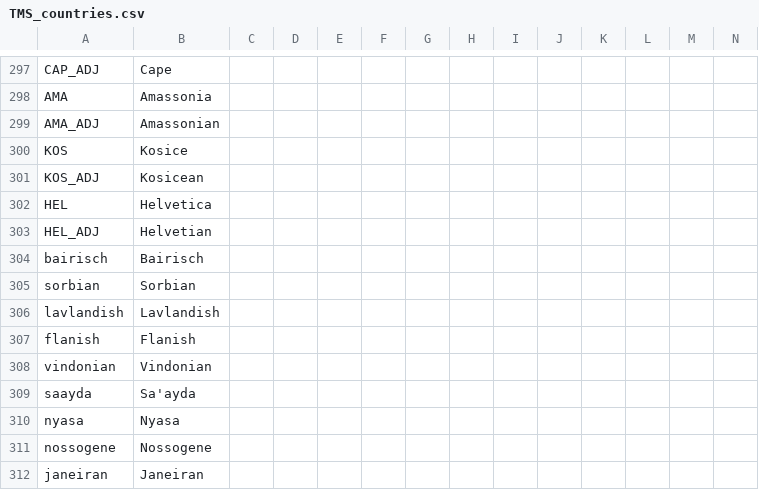
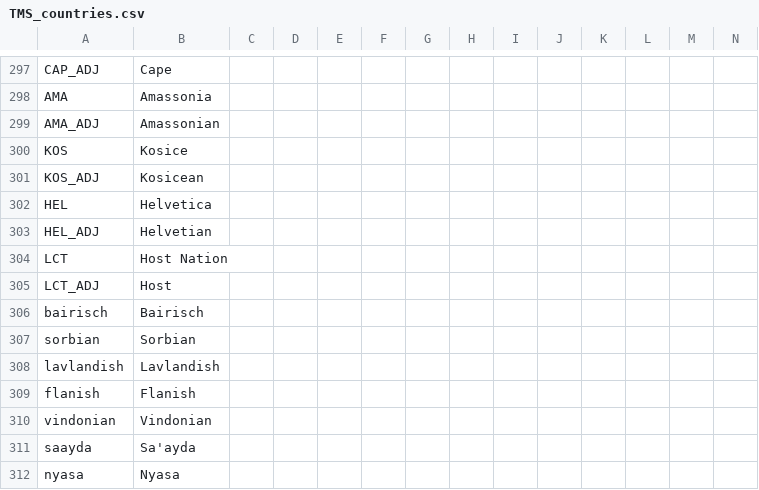
Before and after one commit to Proxysseia/The-many-Seas, a CSV file: localisation/TMS_countries.csv, drawn as a sheet; only a part is shown, gaps mark what is left out; the shorter side is filled out with more unchanged rows; rows hold the shown columns only; the diff names each change by its address in the sheet, - before the commit and + after, or states it on an @@ line.

Commit message:
Host nation exists (doesnt do anything)

```diff
--- a/localisation/TMS_countries.csv
+++ b/localisation/TMS_countries.csv
+row 304: LCT | Host Nation
+row 305: LCT_ADJ | Host
```
Also changed, not shown: 14 other files.
